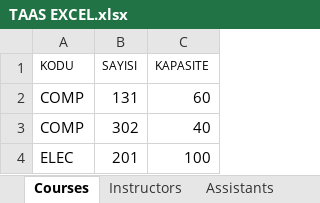
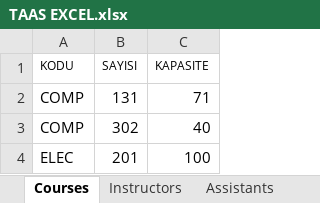
Before and after one commit to mpinar/TAAS, an Excel workbook: taas/TAAS EXCEL.xlsx, sheet Courses, drawn as a sheet; values as stored, in another font and other column widths than the file's, no borders; the diff names each change by its address in the sheet, - before the commit and + after, or states it on an @@ line.

```diff
--- a/taas/TAAS EXCEL.xlsx (sheet Courses)
+++ b/taas/TAAS EXCEL.xlsx (sheet Courses)
-C2 (KAPASITE): 60
+C2 (KAPASITE): 71
```
Also changed, not shown: 6 other files.
